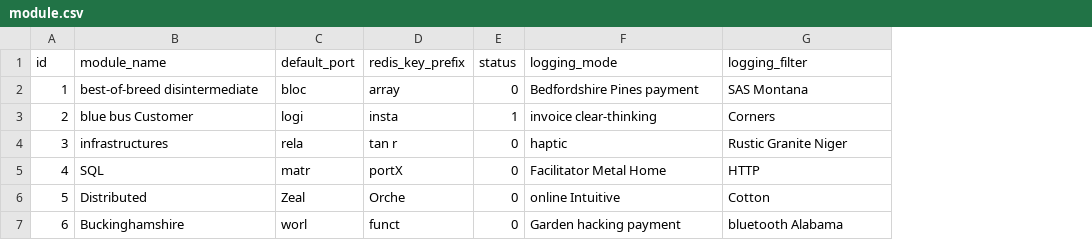
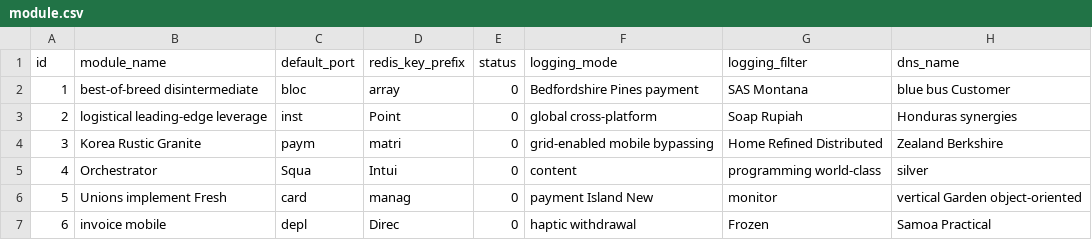
Before and after one commit to yasamanahmadi88/med, a CSV file: src/main/resources/config/liquibase/fake-data/module.csv, drawn as a sheet; only a part is shown; the diff covers the shown part only; the diff names each change by its address in the sheet, - before the commit and + after, or states it on an @@ line.

Commit message:
module changes and ui enhancements

```diff
--- a/src/main/resources/config/liquibase/fake-data/module.csv
+++ b/src/main/resources/config/liquibase/fake-data/module.csv
+column H (dns_name), rows 2-7: blue bus Customer | Honduras synergies | Zealand Berkshire | silver | vertical Garden object-oriented | Samoa Practical
-B3 (module_name): blue bus Customer
+B3 (module_name): logistical leading-edge leverage
-C3 (default_port): logi
+C3 (default_port): inst
-D3 (redis_key_prefix): insta
+D3 (redis_key_prefix): Point
-E3 (status): 1
+E3 (status): 0
-F3 (logging_mode): invoice clear-thinking
+F3 (logging_mode): global cross-platform
-G3 (logging_filter): Corners
+G3 (logging_filter): Soap Rupiah
-B4 (module_name): infrastructures
+B4 (module_name): Korea Rustic Granite
-C4 (default_port): rela
+C4 (default_port): paym
-D4 (redis_key_prefix): tan r
+D4 (redis_key_prefix): matri
-F4 (logging_mode): haptic
+F4 (logging_mode): grid-enabled mobile bypassing
-G4 (logging_filter): Rustic Granite Niger
+G4 (logging_filter): Home Refined Distributed
-B5 (module_name): SQL
+B5 (module_name): Orchestrator
-C5 (default_port): matr
+C5 (default_port): Squa
-D5 (redis_key_prefix): portX
+D5 (redis_key_prefix): Intui
-F5 (logging_mode): Facilitator Metal Home
+F5 (logging_mode): content
-G5 (logging_filter): HTTP
+G5 (logging_filter): programming world-class
-B6 (module_name): Distributed
+B6 (module_name): Unions implement Fresh
-C6 (default_port): Zeal
+C6 (default_port): card
-D6 (redis_key_prefix): Orche
+D6 (redis_key_prefix): manag
-F6 (logging_mode): online Intuitive
+F6 (logging_mode): payment Island New
-G6 (logging_filter): Cotton
+G6 (logging_filter): monitor
-B7 (module_name): Buckinghamshire
+B7 (module_name): invoice mobile
-C7 (default_port): worl
+C7 (default_port): depl
-D7 (redis_key_prefix): funct
+D7 (redis_key_prefix): Direc
-F7 (logging_mode): Garden hacking payment
+F7 (logging_mode): haptic withdrawal
-G7 (logging_filter): bluetooth Alabama
+G7 (logging_filter): Frozen
```
Also changed, not shown: 21 edited cells elsewhere in this file, 20 other files.
